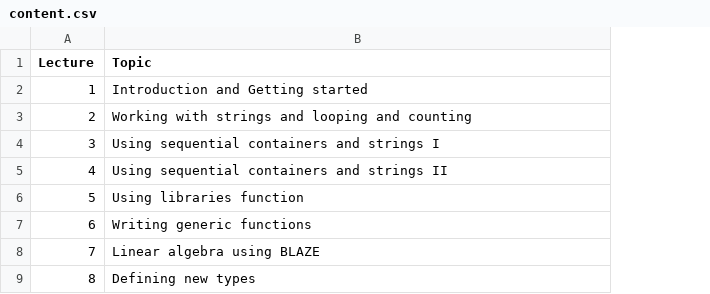
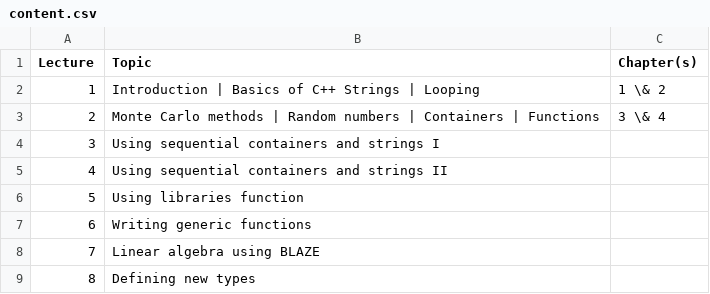
Before and after one commit to diehlpkteaching/ParallelComputationMath, a CSV file: timetable/content.csv, drawn as a sheet; only a part is shown; the diff names each change by its address in the sheet, - before the commit and + after, or states it on an @@ line.

Commit message:
Add lecture 2

```diff
--- a/timetable/content.csv
+++ b/timetable/content.csv
+column C (Chapter(s)), rows 2-3: 1 \& 2 | 3 \& 4
-B2 (Topic): Introduction and Getting started
+B2 (Topic): Introduction | Basics of C++ Strings | Looping
-B3 (Topic): Working with strings and looping and counting
+B3 (Topic): Monte Carlo methods | Random numbers | Containers | Functions
```
Also changed, not shown: 6 other files.
